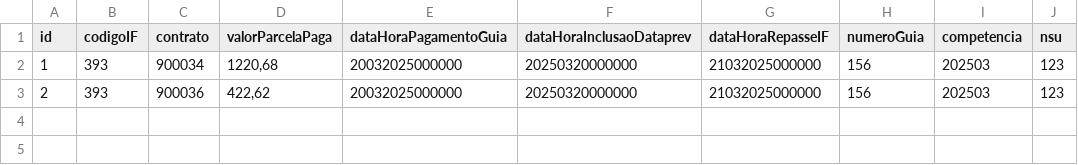
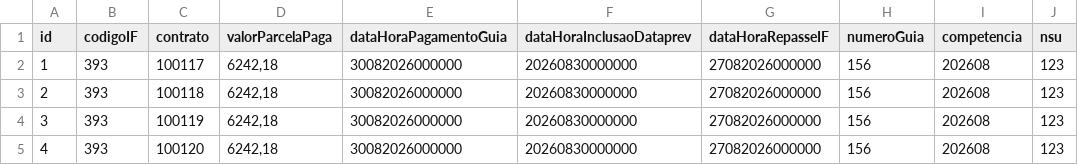
Before and after one commit to ClaudioRaphaelCT/MockPrevRepasse, a CSV file: dados_repasse.csv, drawn as a sheet.

Commit message:
novos dados hml v0001

```diff
--- a/dados_repasse.csv
+++ b/dados_repasse.csv
@@ -1,3 +1,5 @@
 id;codigoIF;contrato;valorParcelaPaga;dataHoraPagamentoGuia;dataHoraInclusaoDataprev;dataHoraRepasseIF;numeroGuia;competencia;nsu
-1;393;900034;"1220,68";20032025000000;20250320000000;21032025000000;156;202503;123
-2;393;900036;"422,62";20032025000000;20250320000000;21032025000000;156;202503;123
+1;393;100117;"6242,18";30082026000000;20260830000000;27082026000000;156;202608;123
+2;393;100118;"6242,18";30082026000000;20260830000000;27082026000000;156;202608;123
+3;393;100119;"6242,18";30082026000000;20260830000000;27082026000000;156;202608;123
+4;393;100120;"6242,18";30082026000000;20260830000000;27082026000000;156;202608;123
```
